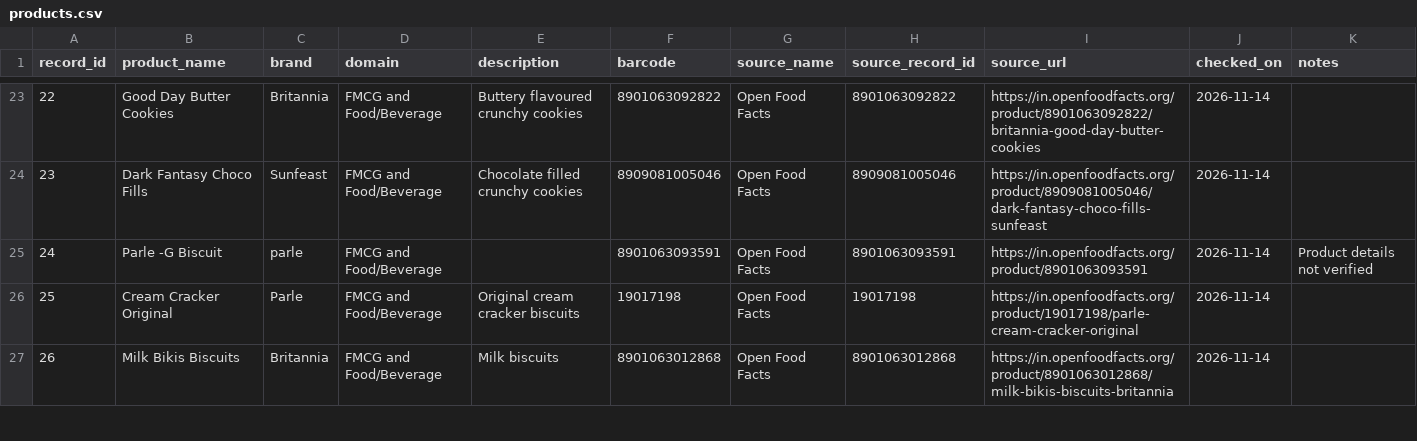
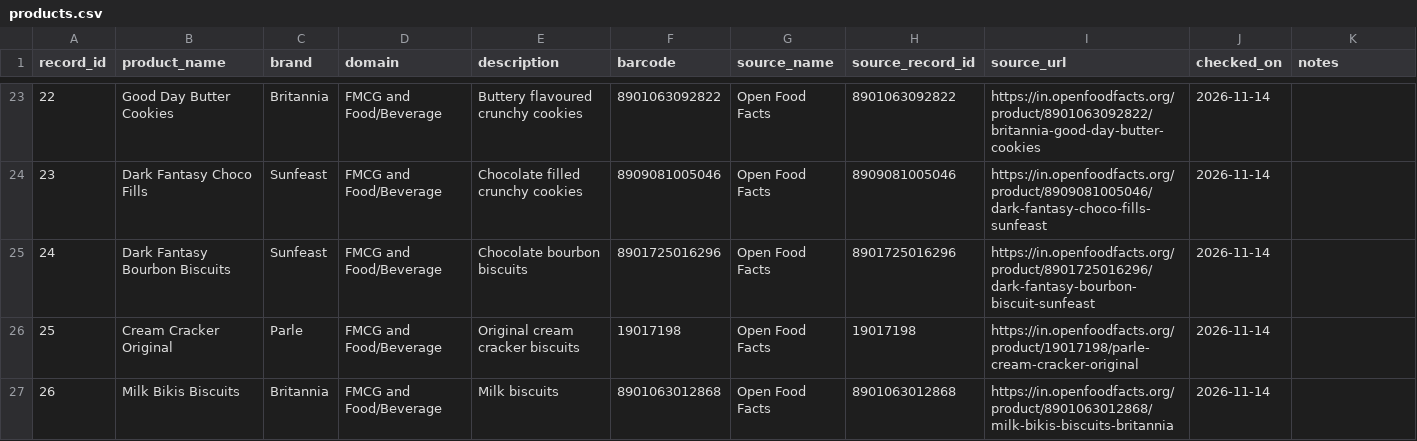
Before and after one commit to surajrathoddev-stack/trusTmart, a CSV file: seller_verification/data/fmcg_food/products.csv, drawn as a sheet; only a part is shown, gaps mark what is left out.

Commit message:
fix FMCG dataset records 2 and 24

```diff
--- a/seller_verification/data/fmcg_food/products.csv
+++ b/seller_verification/data/fmcg_food/products.csv
@@ -24,3 +24,3 @@ record_id,product_name,brand,domain,description,barcode,source_name,source_recor
 23,Dark Fantasy Choco Fills,Sunfeast,FMCG and Food/Beverage,Chocolate filled crunchy cookies,8909081005046,Open Food Facts,8909081005046,https://in.openfoodfacts.org/product/8909081005046/dark-fantasy-choco-fills-sunfeast,2026-11-14,
-24,Parle -G Biscuit,parle,FMCG and Food/Beverage,,8901063093591,Open Food Facts,8901063093591,https://in.openfoodfacts.org/product/8901063093591,2026-11-14,Product details not verified
+24,Dark Fantasy Bourbon Biscuits,Sunfeast,FMCG and Food/Beverage,Chocolate bourbon biscuits,8901725016296,Open Food Facts,8901725016296,https://in.openfoodfacts.org/product/8901725016296/dark-fantasy-bourbon-biscuit-sunfeast,2026-11-14,
 25,Cream Cracker Original,Parle,FMCG and Food/Beverage,Original cream cracker biscuits,19017198,Open Food Facts,19017198,https://in.openfoodfacts.org/product/19017198/parle-cream-cracker-original,2026-11-14,
```
Also changed, not shown: 1 other file.
